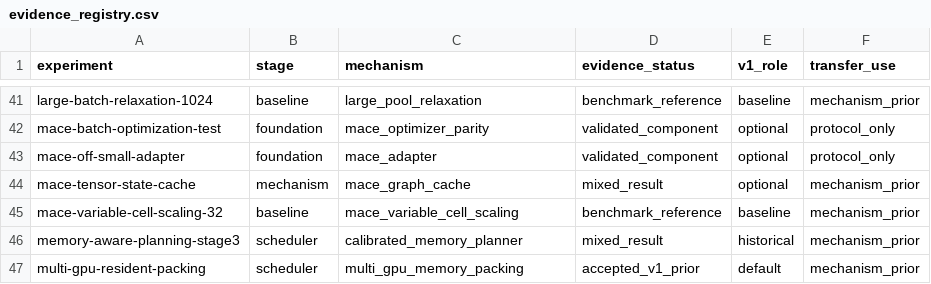
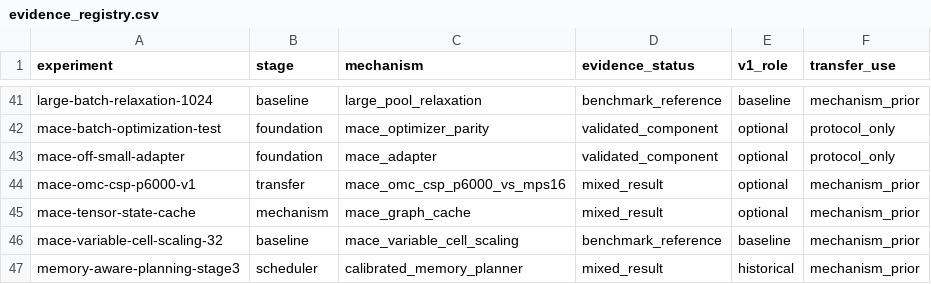
Before and after one commit to MUYU-LU/Batch_MLIP, a CSV file: research/project/evidence_registry.csv, drawn as a sheet; only a part is shown, gaps mark what is left out; the shorter side is filled out with more unchanged rows; the diff names each change by its address in the sheet, - before the commit and + after, or states it on an @@ line.

Commit message:
Benchmark MACE OMC-CSP batching against MPS16

```diff
--- a/research/project/evidence_registry.csv
+++ b/research/project/evidence_registry.csv
+row 44: mace-omc-csp-p6000-v1 | transfer | mace_omc_csp_p6000_vs_mps16 | mixed_result | optional | mechanism_prior
```
Also changed, not shown: 17 other files.
